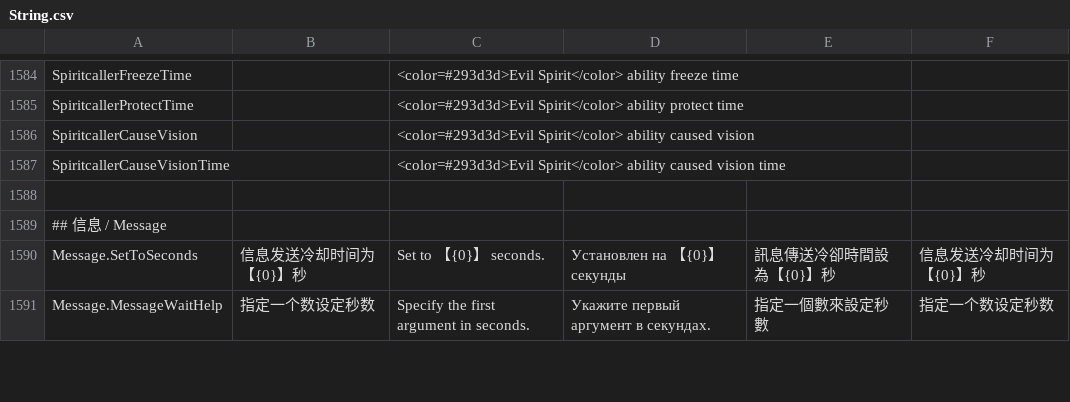
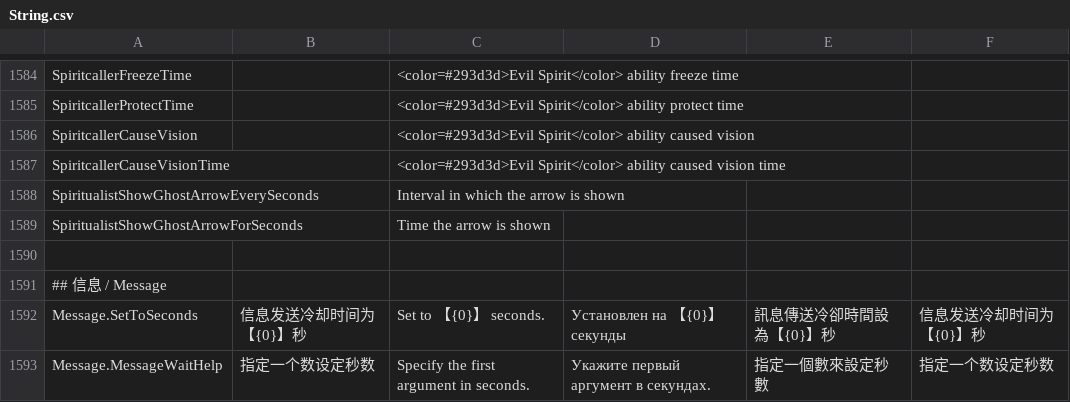
Before and after one commit to lars-wu/TOHE-Restored, a CSV file: Resources/String.csv, drawn as a sheet; only a part is shown, gaps mark what is left out.

Commit message:
string.csv

```diff
--- a/Resources/String.csv
+++ b/Resources/String.csv
@@ -1587,2 +1587,4 @@
 "SpiritcallerCauseVisionTime","","<color=#293d3d>Evil Spirit</color> ability caused vision time","","",""
+"SpiritualistShowGhostArrowEverySeconds","","Interval in which the arrow is shown","","",""
+"SpiritualistShowGhostArrowForSeconds","","Time the arrow is shown","","",""
 
```
